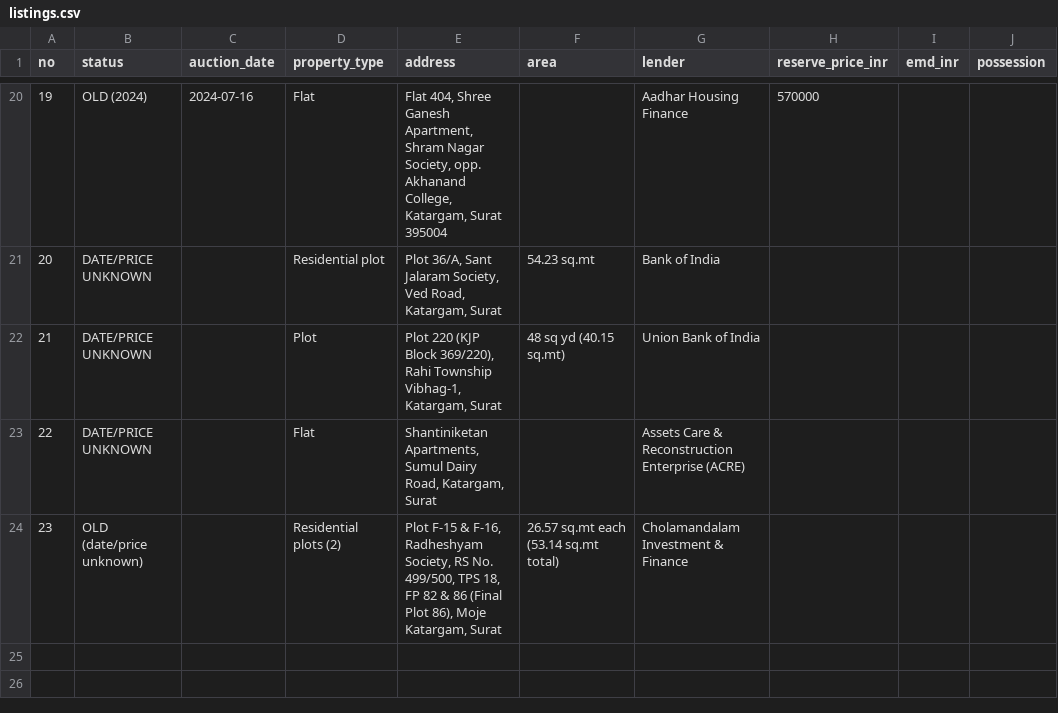
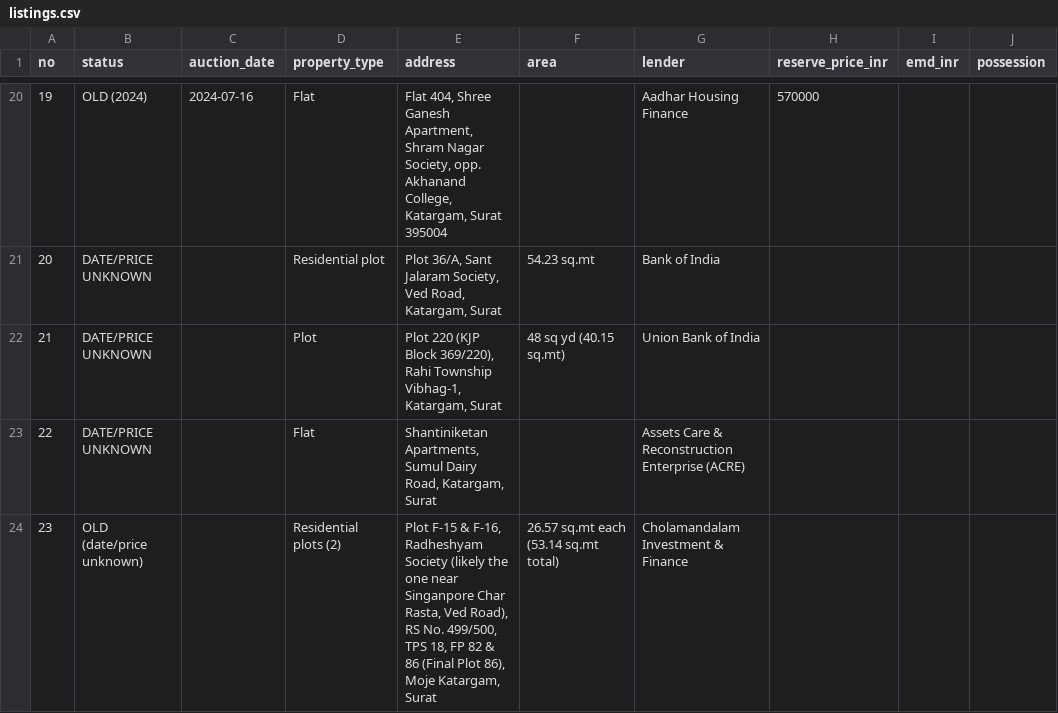
Before and after one commit to mkaklotar/mkaklotar7711, a CSV file: katargam-bank-auctions/listings.csv, drawn as a sheet; only a part is shown, gaps mark what is left out; the diff names each change by its address in the sheet, - before the commit and + after, or states it on an @@ line.

```diff
--- a/katargam-bank-auctions/listings.csv
+++ b/katargam-bank-auctions/listings.csv
-E24 (address): …F-16, Radheshyam Society, RS No.…
+E24 (address): …F-16, Radheshyam Society (likely the one near Singanpore Char Rasta, Ved Road), RS No.…
```
